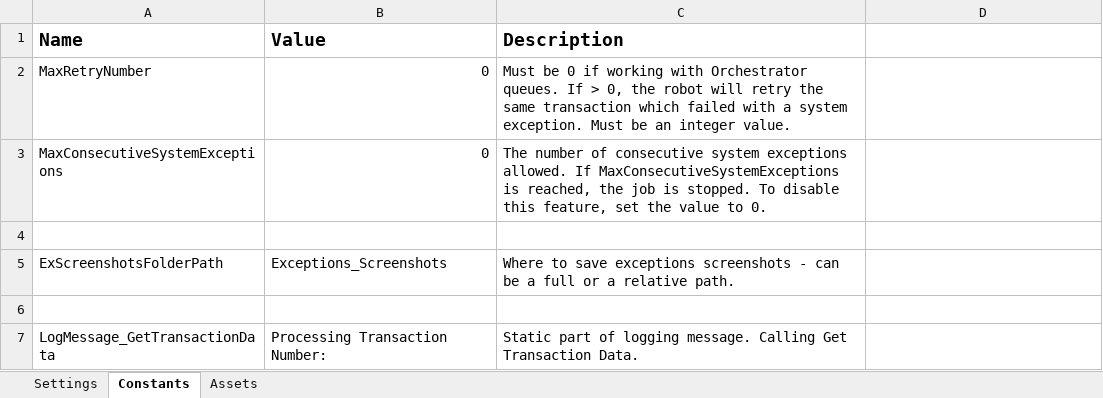
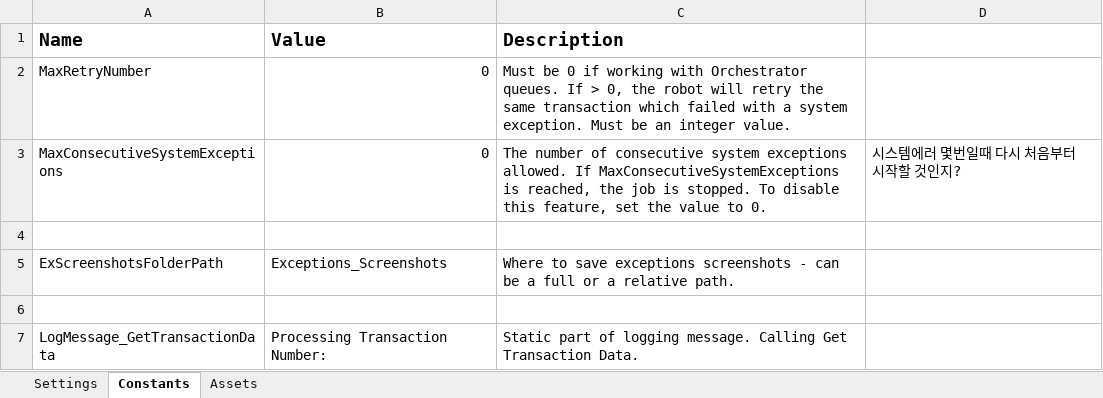
Before and after one commit to 4sooha/001_ACME, an Excel workbook: Data/Config.xlsx, sheet Constants, drawn as a sheet; only a part is shown; values as stored, in another font and other column widths than the file's, no borders; the diff names each change by its address in the sheet, - before the commit and + after, or states it on an @@ line.

```diff
--- a/Data/Config.xlsx (sheet Constants)
+++ b/Data/Config.xlsx (sheet Constants)
-D3: (empty)
+D3: 시스템에러 몇번일때 다시 처음부터 시작할 것인지?
```
Also changed, not shown: sheet Settings, 12 other files.
